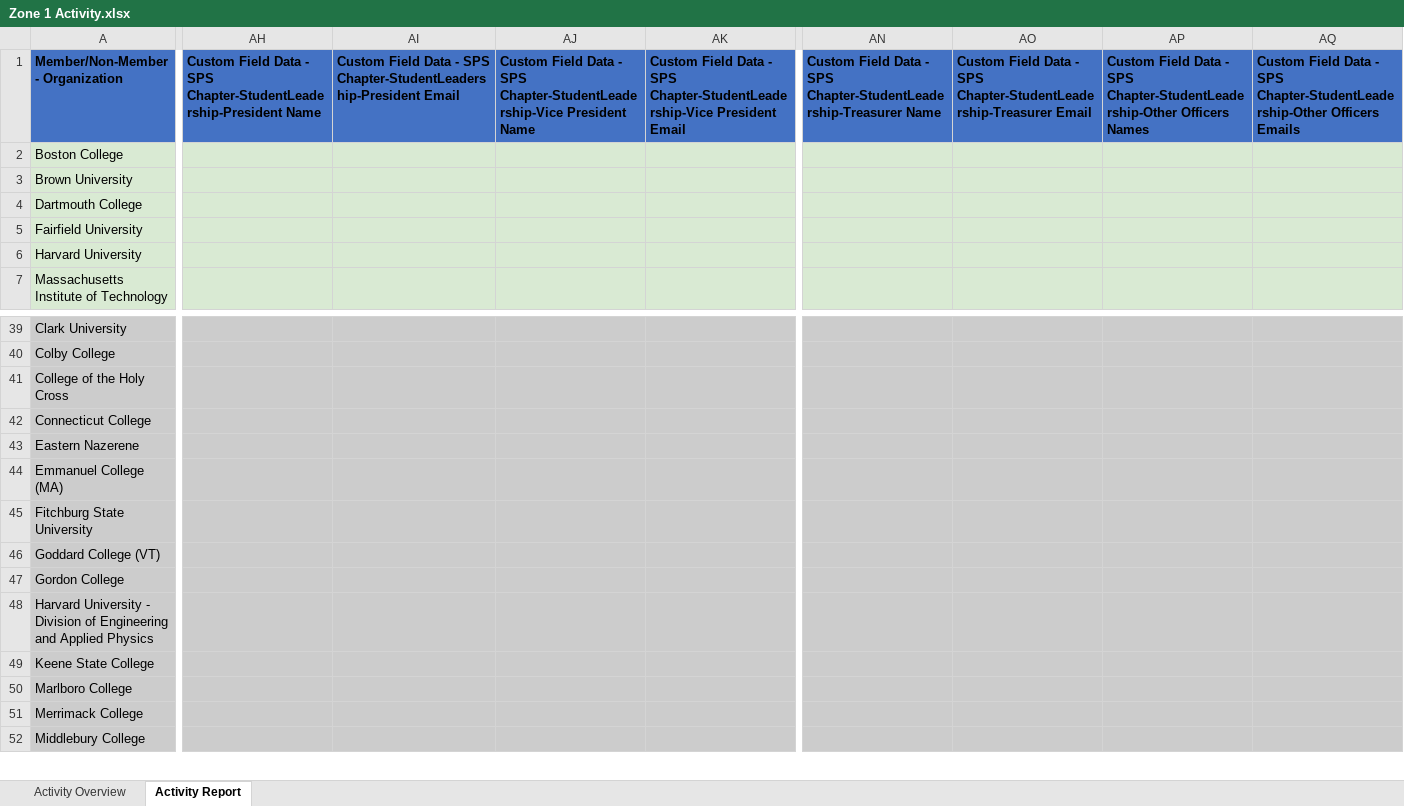
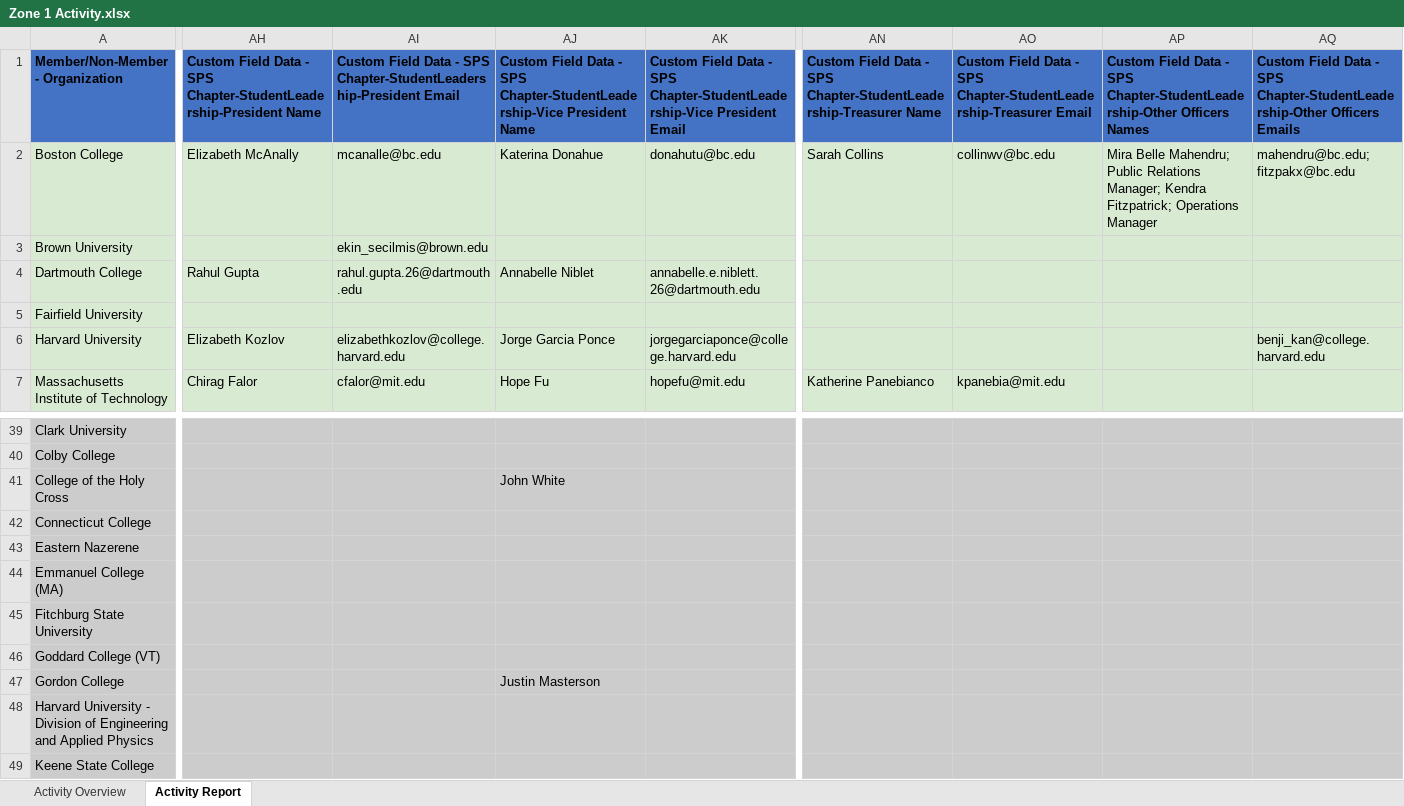
Before and after one commit to Collins-kariuk/SPS-Report-Automation, an Excel workbook: Zone 1 Activity.xlsx, sheet Activity Report, drawn as a sheet; only a part is shown, gaps mark what is left out; the shorter side is filled out with more unchanged rows; values as stored, in another font and other column widths than the file's, no borders; table styles not drawn; the diff covers the shown part only; the diff names each change by its address in the sheet, - before the commit and + after, or states it on an @@ line.

```diff
--- a/Zone 1 Activity.xlsx (sheet Activity Report)
+++ b/Zone 1 Activity.xlsx (sheet Activity Report)
-AH2: (empty)
+AH2: Elizabeth McAnally
-AI2: (empty)
+AI2: mcanalle@bc.edu
-AJ2: (empty)
+AJ2: Katerina Donahue
-AK2: (empty)
+AK2: donahutu@bc.edu
-AN2: (empty)
+AN2: Sarah Collins
-AO2: (empty)
+AO2: collinwv@bc.edu
-AP2: (empty)
+AP2: Mira Belle Mahendru; Public Relations Manager; Kendra Fitzpatrick; Operations Manager
-AQ2: (empty)
+AQ2: mahendru@bc.edu; fitzpakx@bc.edu
-AI3: (empty)
+AI3: ekin_secilmis@brown.edu
-AH4: (empty)
+AH4: Rahul Gupta
-AI4: (empty)
+AI4: rahul.gupta.26@dartmouth.edu
-AJ4: (empty)
+AJ4: Annabelle Niblet
-AK4: (empty)
+AK4: annabelle.e.niblett.26@dartmouth.edu
-AH6: (empty)
+AH6: Elizabeth Kozlov
-AI6: (empty)
+AI6: elizabethkozlov@college.harvard.edu
-AJ6: (empty)
+AJ6: Jorge Garcia Ponce
-AK6: (empty)
+AK6: jorgegarciaponce@college.harvard.edu
-AQ6: (empty)
+AQ6: benji_kan@college.harvard.edu
-AH7: (empty)
+AH7: Chirag Falor
-AI7: (empty)
+AI7: cfalor@mit.edu
-AJ7: (empty)
+AJ7: Hope Fu
-AK7: (empty)
+AK7: hopefu@mit.edu
-AN7: (empty)
+AN7: Katherine Panebianco
-AO7: (empty)
+AO7: kpanebia@mit.edu
-AJ41: (empty)
+AJ41: John White
-AJ47: (empty)
+AJ47: Justin Masterson
```
Also changed, not shown: 140 edited cells elsewhere in this sheet.
